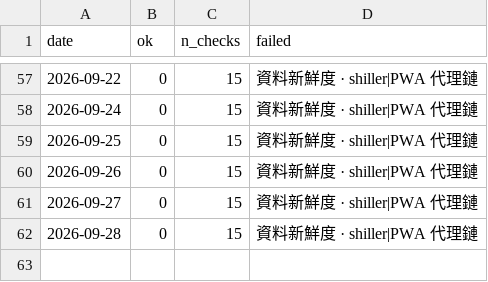
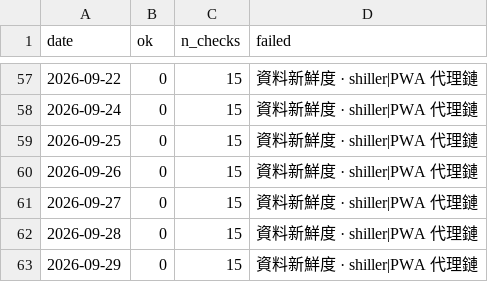
Before and after one commit to marschannewtag-spec/mars-robot, a CSV file: ops/data/health_log.csv, drawn as a sheet; only a part is shown, gaps mark what is left out.

```diff
--- a/ops/data/health_log.csv
+++ b/ops/data/health_log.csv
@@ -62 +62,2 @@ date,ok,n_checks,failed
 2026-09-28,0,15,資料新鮮度 · shiller|PWA 代理鏈
+2026-09-29,0,15,資料新鮮度 · shiller|PWA 代理鏈
```
Also changed, not shown: 2 other files.
